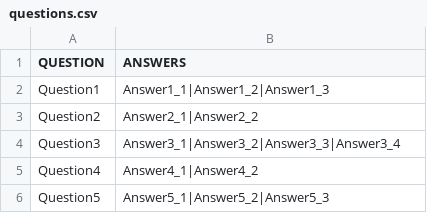
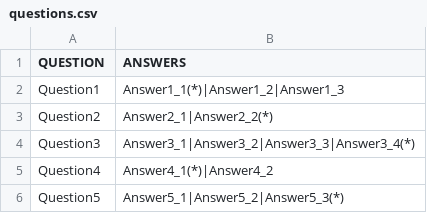
Before and after one commit to polinkot/2021-08-otus-spring-kotelnikova, a CSV file: spring-02/src/main/resources/csv/questions.csv, drawn as a sheet.

```diff
--- a/spring-02/src/main/resources/csv/questions.csv
+++ b/spring-02/src/main/resources/csv/questions.csv
@@ -1,6 +1,6 @@
 QUESTION,ANSWERS
-Question1,Answer1_1|Answer1_2|Answer1_3
-Question2,Answer2_1|Answer2_2
-Question3,Answer3_1|Answer3_2|Answer3_3|Answer3_4
-Question4,Answer4_1|Answer4_2
-Question5,Answer5_1|Answer5_2|Answer5_3
+Question1,Answer1_1(*)|Answer1_2|Answer1_3
+Question2,Answer2_1|Answer2_2(*)
+Question3,Answer3_1|Answer3_2|Answer3_3|Answer3_4(*)
+Question4,Answer4_1(*)|Answer4_2
+Question5,Answer5_1|Answer5_2|Answer5_3(*)
```
Also changed, not shown: 15 other files.
